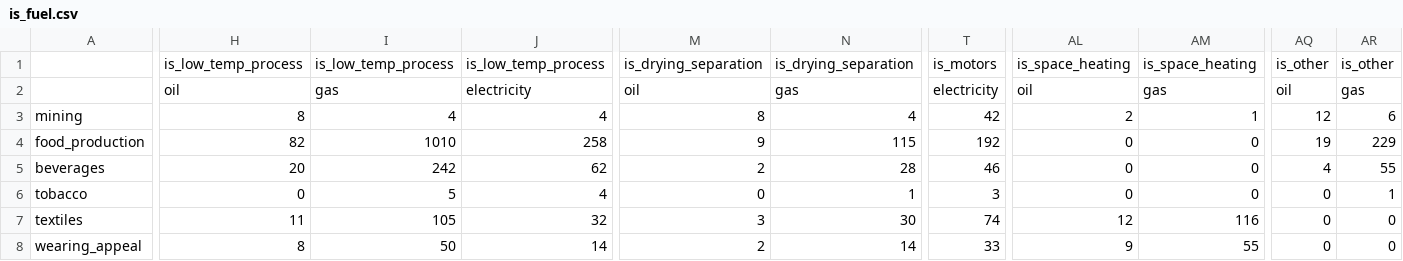
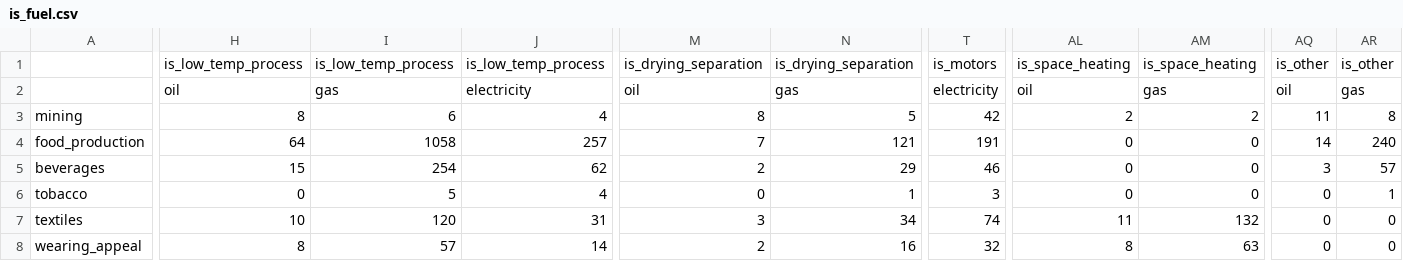
Before and after one commit to nismod/energy_demand, a CSV file: config_data/06-fuels/is_fuel.csv, drawn as a sheet; only a part is shown, gaps mark what is left out; the diff covers the shown part only; the diff names each change by its address in the sheet, - before the commit and + after, or states it on an @@ line.

```diff
--- a/config_data/06-fuels/is_fuel.csv
+++ b/config_data/06-fuels/is_fuel.csv
-I3: 4
+I3: 6
-N3: 4
+N3: 5
-AM3: 1
+AM3: 2
-AQ3: 12
+AQ3: 11
-AR3: 6
+AR3: 8
-H4: 82
+H4: 64
-I4: 1010
+I4: 1058
-J4: 258
+J4: 257
-M4: 9
+M4: 7
-N4: 115
+N4: 121
-T4: 192
+T4: 191
-AQ4: 19
+AQ4: 14
-AR4: 229
+AR4: 240
-H5: 20
+H5: 15
-I5: 242
+I5: 254
-N5: 28
+N5: 29
-AQ5: 4
+AQ5: 3
-AR5: 55
+AR5: 57
-H7: 11
+H7: 10
-I7: 105
+I7: 120
-J7: 32
+J7: 31
-N7: 30
+N7: 34
-AL7: 12
+AL7: 11
-AM7: 116
+AM7: 132
-I8: 50
+I8: 57
-N8: 14
+N8: 16
-T8: 33
+T8: 32
-AL8: 9
+AL8: 8
-AM8: 55
+AM8: 63
```
Also changed, not shown: 134 edited cells elsewhere in this file, 1 other file.
